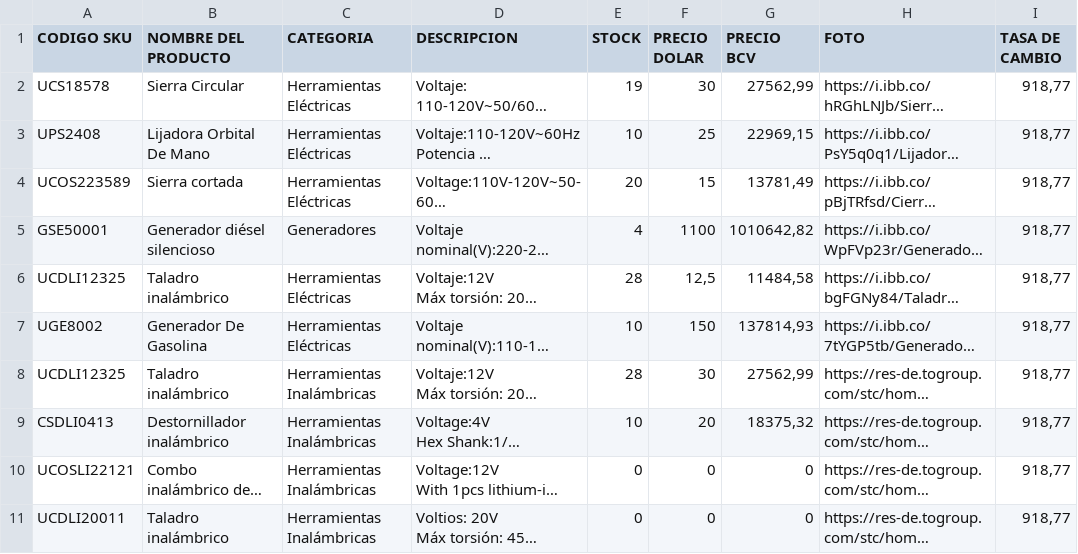
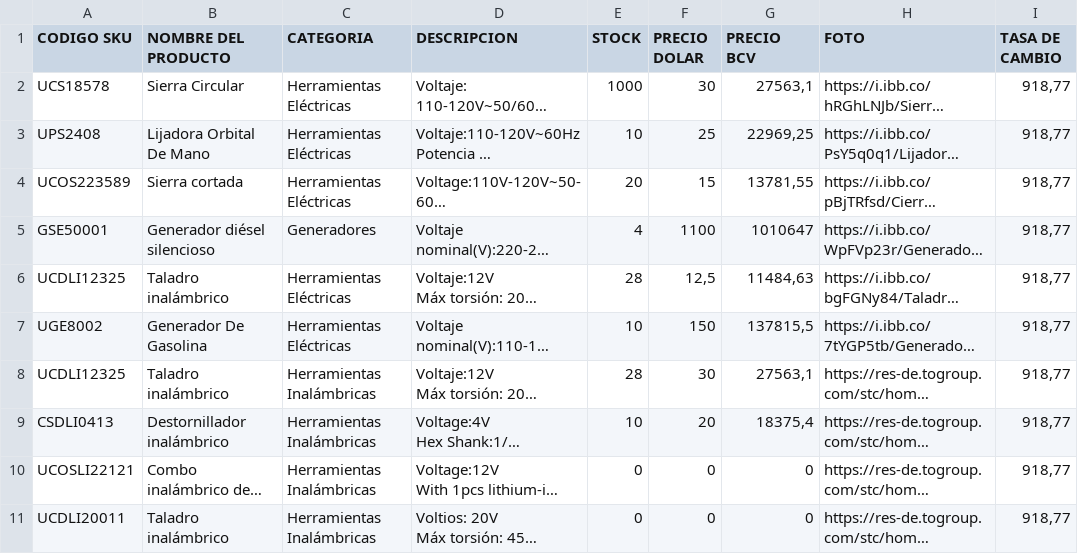
Before and after one commit to Divalz2025/hierrosammy, a CSV file: Catalogof.csv, drawn as a sheet; only a part is shown; long unchanged cells end in …; the diff names each change by its address in the sheet, - before the commit and + after, or states it on an @@ line.

Commit message:
Actualizar Catalogof.csv (46 items, tasa 918.77)

```diff
--- a/Catalogof.csv
+++ b/Catalogof.csv
-E2 (STOCK): 19
+E2 (STOCK): 1000
-G2 (PRECIO BCV): 27562,99
+G2 (PRECIO BCV): 27563,1
-G3 (PRECIO BCV): 22969,15
+G3 (PRECIO BCV): 22969,25
-G4 (PRECIO BCV): 13781,49
+G4 (PRECIO BCV): 13781,55
-G5 (PRECIO BCV): 1010642,82
+G5 (PRECIO BCV): 1010647
-G6 (PRECIO BCV): 11484,58
+G6 (PRECIO BCV): 11484,63
-G7 (PRECIO BCV): 137814,93
+G7 (PRECIO BCV): 137815,5
-G8 (PRECIO BCV): 27562,99
+G8 (PRECIO BCV): 27563,1
-G9 (PRECIO BCV): 18375,32
+G9 (PRECIO BCV): 18375,4
```
